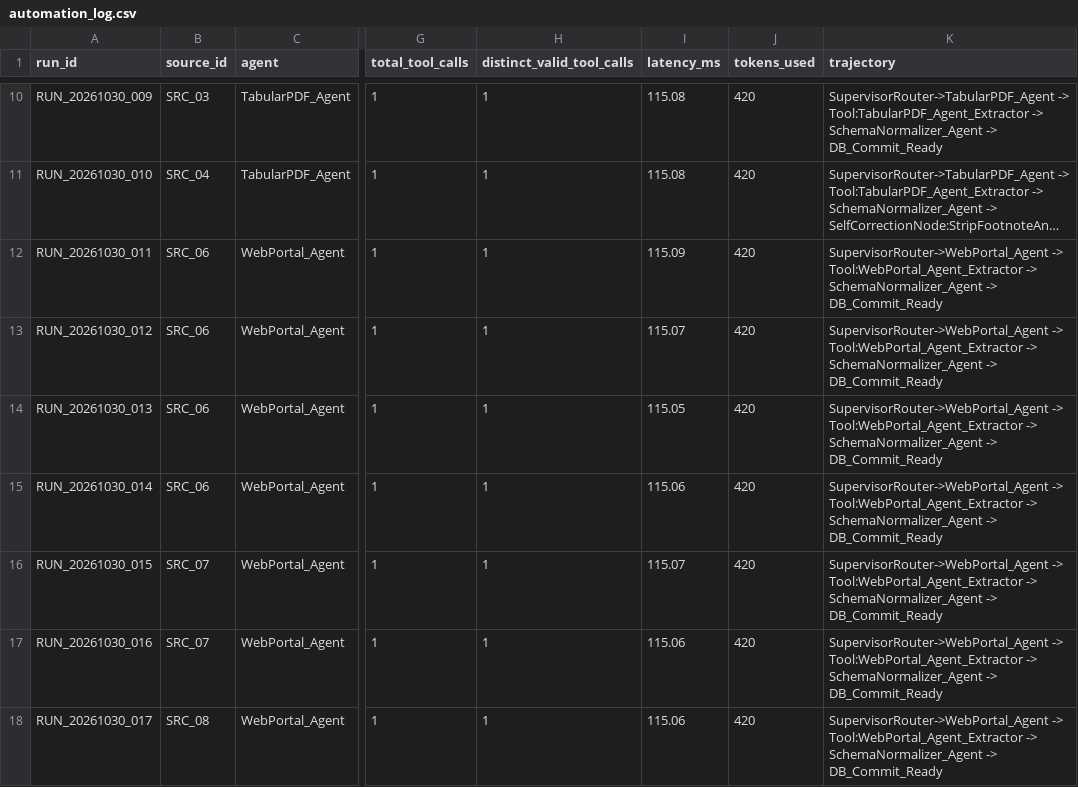
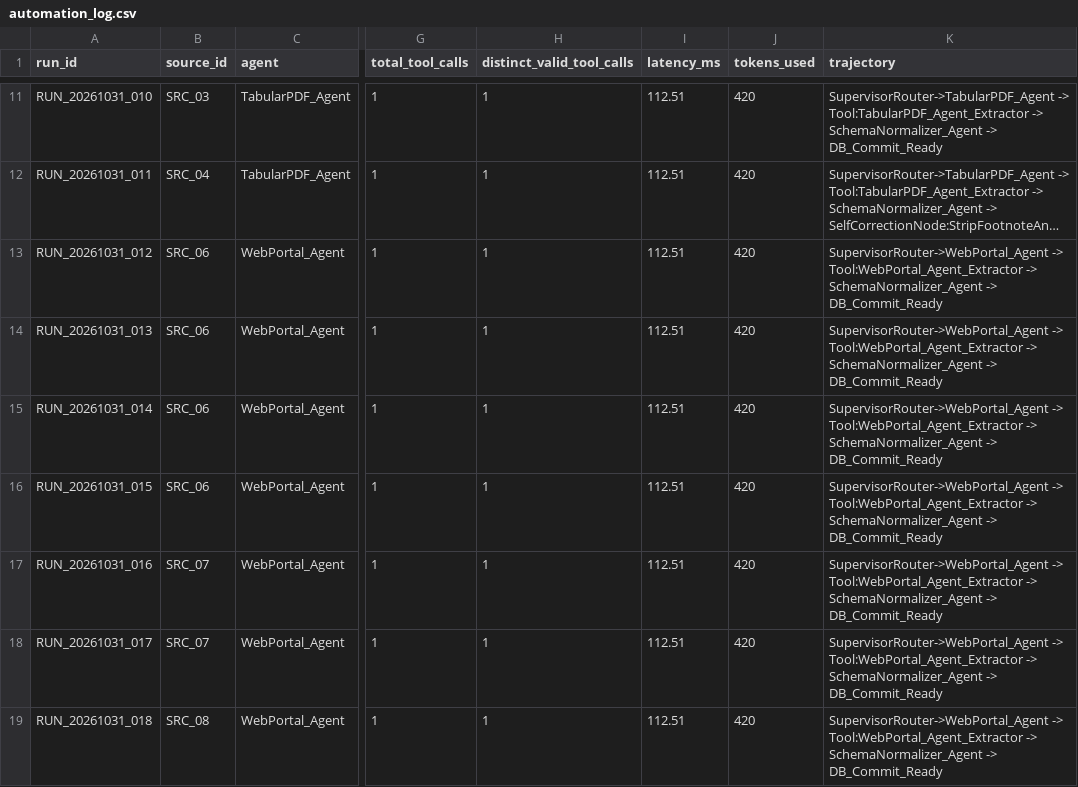
Before and after one commit to jenil-builds/unearthly, a CSV file: logs/automation_log.csv, drawn as a sheet; only a part is shown, gaps mark what is left out; long unchanged cells end in …; addresses are those after the commit; the diff covers the shown part only; the diff names each change by its address in the sheet, - before the commit and + after, or states it on an @@ line.

```diff
--- a/logs/automation_log.csv
+++ b/logs/automation_log.csv
-A11 (run_id): RUN_20261030_009
+A11 (run_id): RUN_20261031_010
-I11:I12 (latency_ms): 115.08
+I11:I12 (latency_ms): 112.51
-A12 (run_id): RUN_20261030_010
+A12 (run_id): RUN_20261031_011
-A13 (run_id): RUN_20261030_011
+A13 (run_id): RUN_20261031_012
-I13 (latency_ms): 115.09
+I13 (latency_ms): 112.51
-A14 (run_id): RUN_20261030_012
+A14 (run_id): RUN_20261031_013
-I14 (latency_ms): 115.07
+I14 (latency_ms): 112.51
-A15 (run_id): RUN_20261030_013
+A15 (run_id): RUN_20261031_014
-I15 (latency_ms): 115.05
+I15 (latency_ms): 112.51
-A16 (run_id): RUN_20261030_014
+A16 (run_id): RUN_20261031_015
-I16 (latency_ms): 115.06
+I16 (latency_ms): 112.51
-A17 (run_id): RUN_20261030_015
+A17 (run_id): RUN_20261031_016
-I17 (latency_ms): 115.07
+I17 (latency_ms): 112.51
-A18 (run_id): RUN_20261030_016
+A18 (run_id): RUN_20261031_017
-I18:I19 (latency_ms): 115.06
+I18:I19 (latency_ms): 112.51
-A19 (run_id): RUN_20261030_017
+A19 (run_id): RUN_20261031_018
```
Also changed, not shown: 1 added row, 6 removed rows and 46 edited cells elsewhere in this file, eval/adapter_comparison.csv, eval/phase2_metrics.csv, 15 other files.
